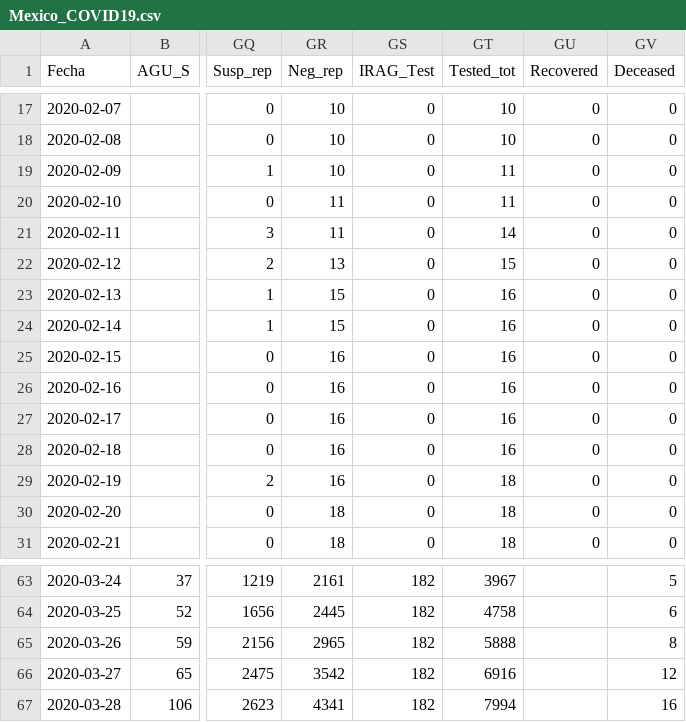
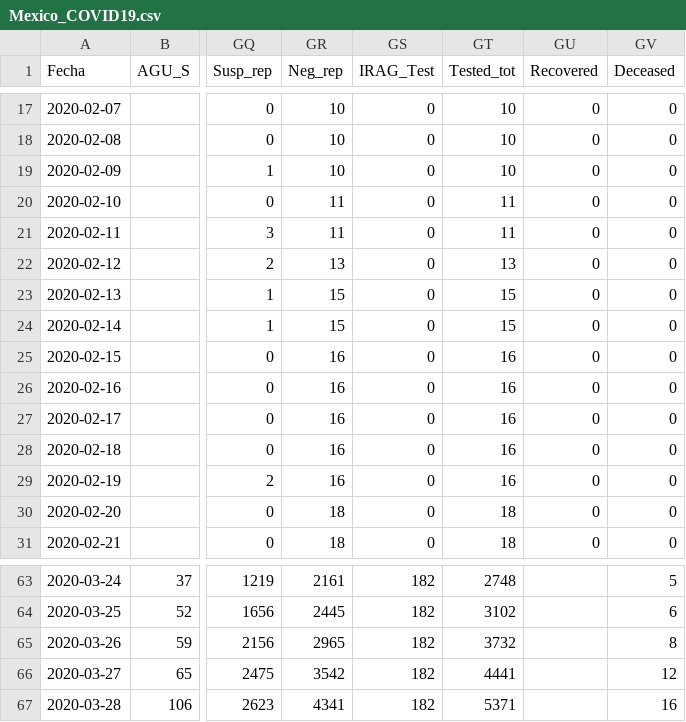
Before and after one commit to raulfloresp/Mexico-COVID-19, a CSV file: Mexico_COVID19.csv, drawn as a sheet; only a part is shown, gaps mark what is left out; the diff covers the shown part only; the diff names each change by its address in the sheet, - before the commit and + after, or states it on an @@ line.

```diff
--- a/Mexico_COVID19.csv
+++ b/Mexico_COVID19.csv
-GT19 (Tested_tot): 11
+GT19 (Tested_tot): 10
-GT21 (Tested_tot): 14
+GT21 (Tested_tot): 11
-GT22 (Tested_tot): 15
+GT22 (Tested_tot): 13
-GT23:GT24 (Tested_tot): 16
+GT23:GT24 (Tested_tot): 15
-GT29 (Tested_tot): 18
+GT29 (Tested_tot): 16
-GT63 (Tested_tot): 3967
+GT63 (Tested_tot): 2748
-GT64 (Tested_tot): 4758
+GT64 (Tested_tot): 3102
-GT65 (Tested_tot): 5888
+GT65 (Tested_tot): 3732
-GT66 (Tested_tot): 6916
+GT66 (Tested_tot): 4441
-GT67 (Tested_tot): 7994
+GT67 (Tested_tot): 5371
```
Also changed, not shown: 31 edited cells elsewhere in this file, 3 other files.
